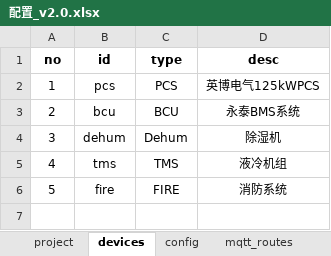
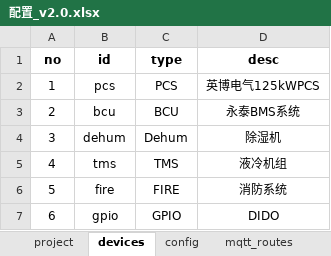
Before and after one commit to mikasa112/collector, an Excel workbook: config/配置_v2.0.xlsx, sheet devices, drawn as a sheet; values as stored, in another font and other column widths than the file's, no borders; the diff names each change by its address in the sheet, - before the commit and + after, or states it on an @@ line.

```diff
--- a/config/配置_v2.0.xlsx (sheet devices)
+++ b/config/配置_v2.0.xlsx (sheet devices)
+row 7: 6 | gpio | GPIO | DIDO
```
Also changed, not shown: sheet config, config/GPIO.xlsx, config/消防温感烟感.xlsx, 5 other files.
